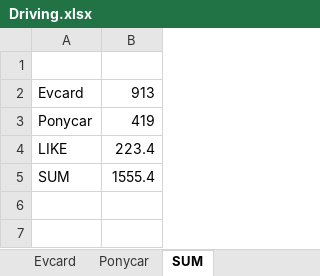
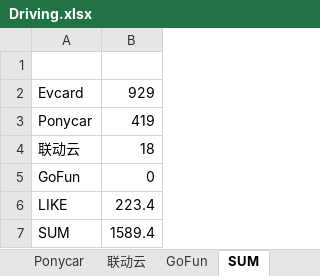
Before and after one commit to pure-study/misc, an Excel workbook: src/main/resources/Driving.xlsx, sheet SUM, drawn as a sheet; values as stored, in another font and other column widths than the file's, no borders; addresses are those after the commit; the diff names each change by its address in the sheet, - before the commit and + after, or states it on an @@ line.

```diff
--- a/src/main/resources/Driving.xlsx (sheet SUM)
+++ b/src/main/resources/Driving.xlsx (sheet SUM)
+sheet tab: 联动云
+sheet tab: GoFun
-B2: 913
+B2: 929
+row 4: 联动云 | 18
+row 5: GoFun | 0
-B7: 1555.4
+B7: 1589.4
```
Also changed, not shown: sheet Evcard.
